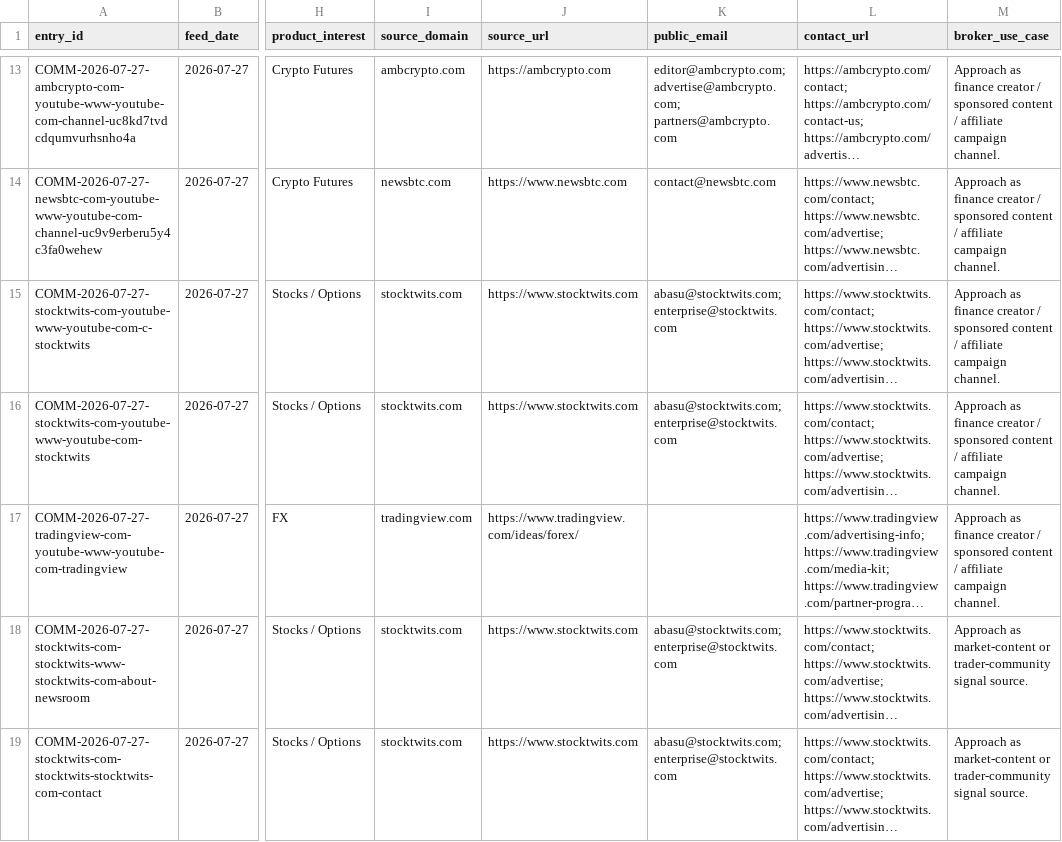
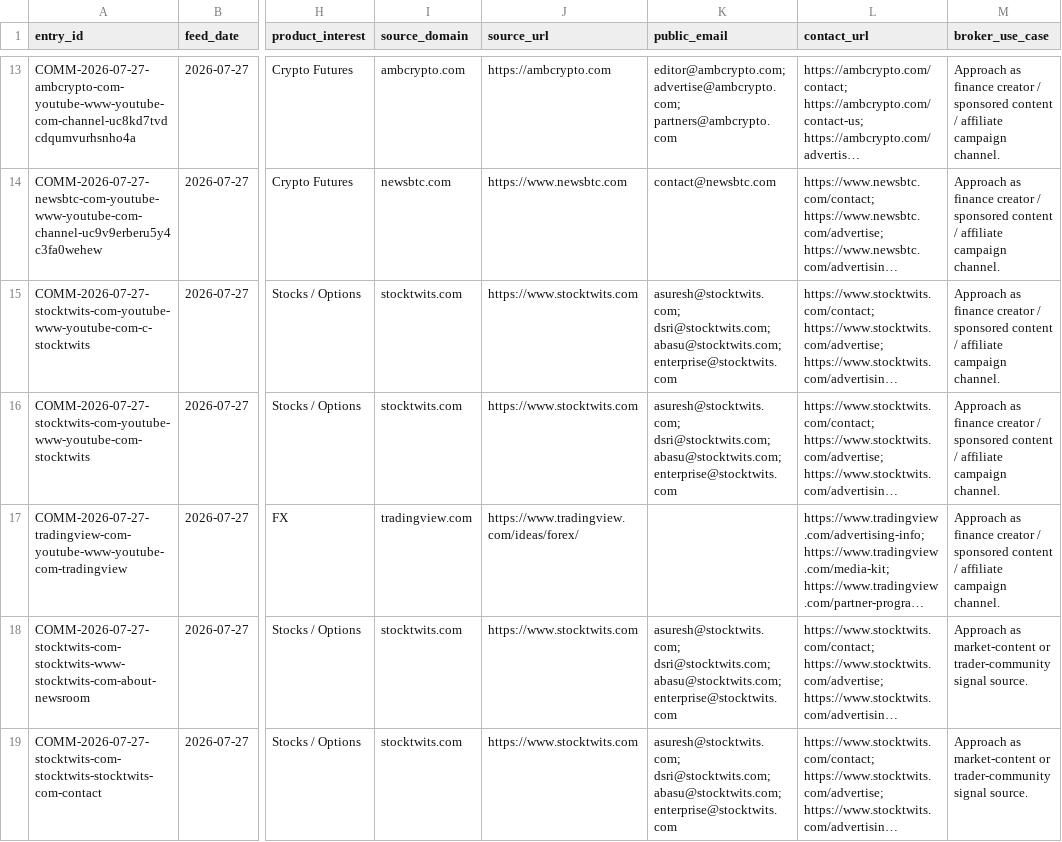
Before and after one commit to songchen539-alt/daily-active-trader-leads, a CSV file: data/social-community-entries.csv, drawn as a sheet; only a part is shown, gaps mark what is left out; long unchanged cells end in …; the diff covers the shown part only; the diff names each change by its address in the sheet, - before the commit and + after, or states it on an @@ line.

```diff
--- a/data/social-community-entries.csv
+++ b/data/social-community-entries.csv
-K15:K16 (public_email): abasu@stocktwits.com; enterprise@stocktwits.com
+K15:K16 (public_email): asuresh@stocktwits.com; dsri@stocktwits.com; abasu@stocktwits.com; enterprise@stocktwits.com
-K18:K19 (public_email): abasu@stocktwits.com; enterprise@stocktwits.com
+K18:K19 (public_email): asuresh@stocktwits.com; dsri@stocktwits.com; abasu@stocktwits.com; enterprise@stocktwits.com
```
Also changed, not shown: 9 edited cells elsewhere in this file, data/client-opportunities.csv, data/contactable-prospects.csv, 10 other files.
